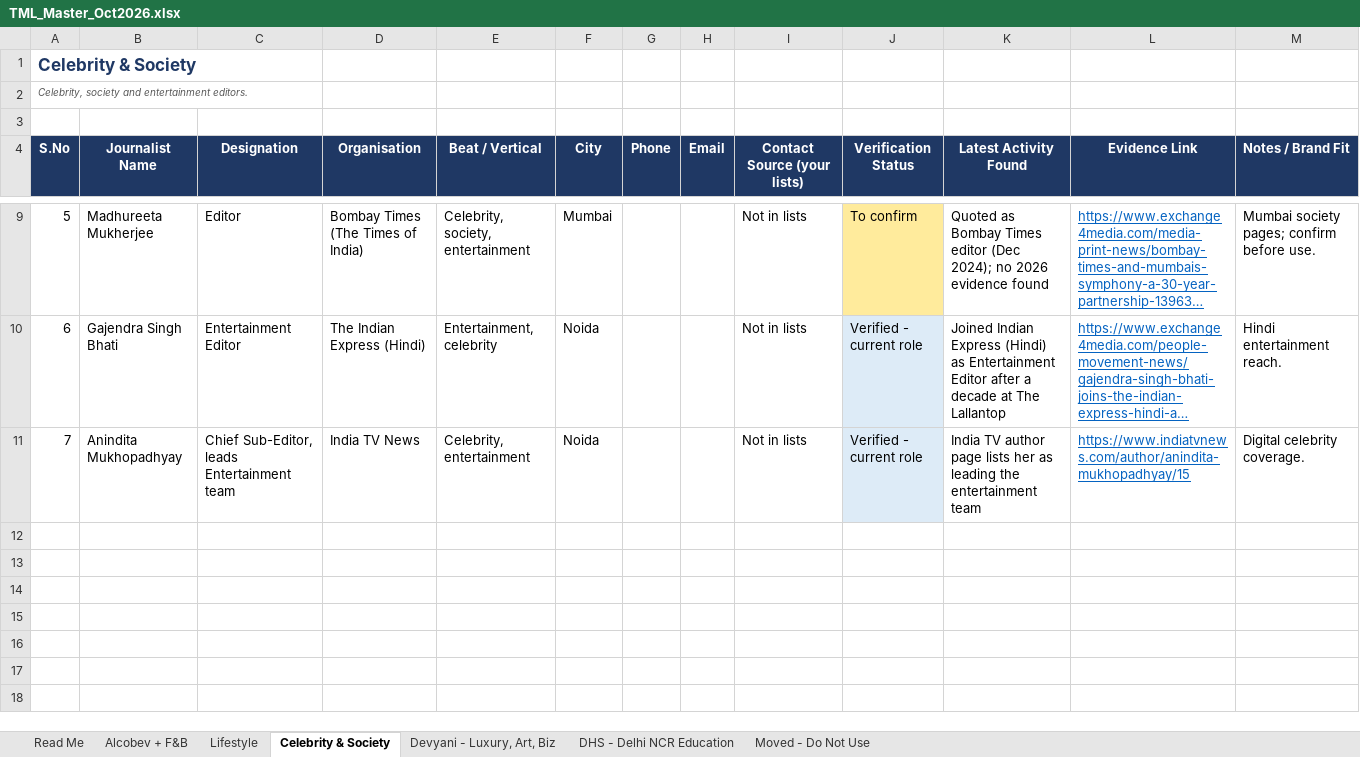
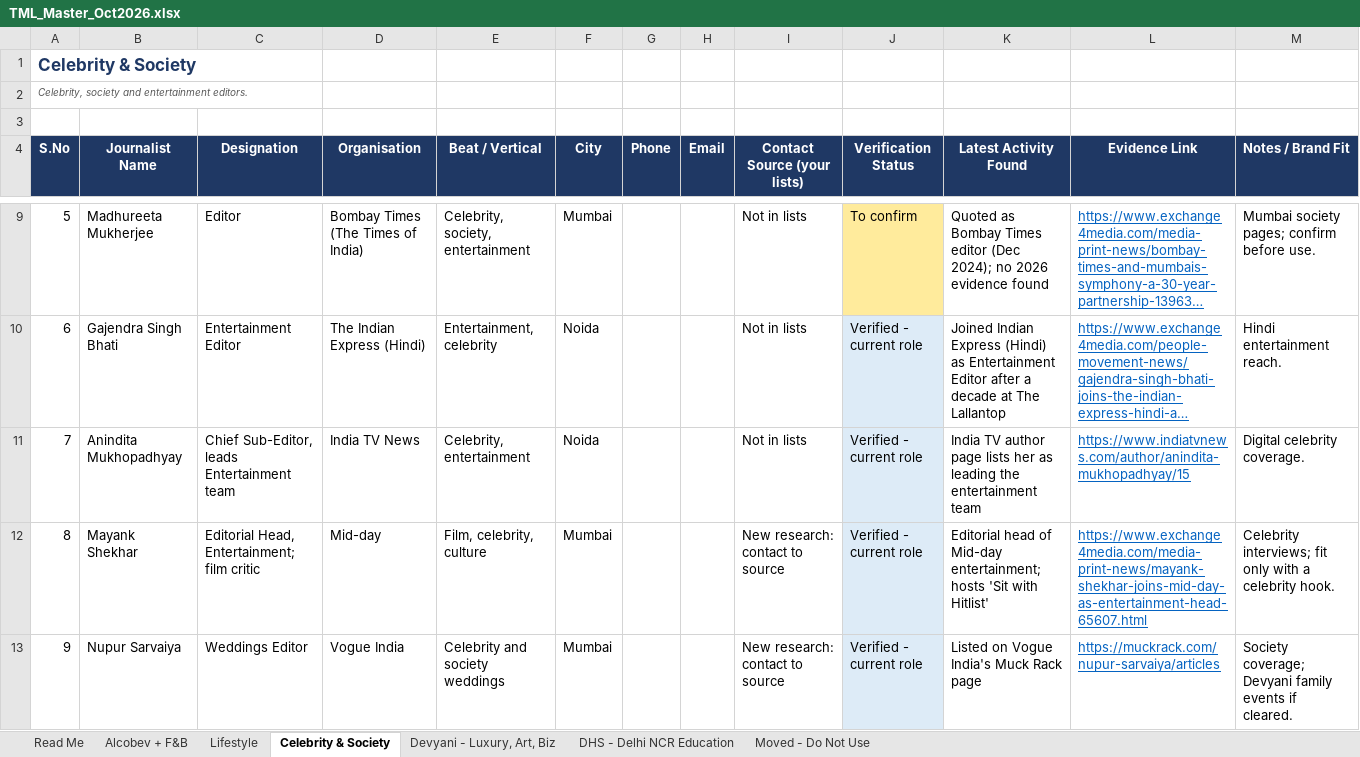
Before and after one commit to nilavasaha/claude3223, an Excel workbook: TML_Master_Oct2026.xlsx, sheet Celebrity & Society, drawn as a sheet; only a part is shown, gaps mark what is left out; long unchanged cells end in …; values as stored, in another font and other column widths than the file's, no borders; the diff names each change by its address in the sheet, - before the commit and + after, or states it on an @@ line.

```diff
--- a/TML_Master_Oct2026.xlsx (sheet Celebrity & Society)
+++ b/TML_Master_Oct2026.xlsx (sheet Celebrity & Society)
+row 12: 8 | Mayank Shekhar | Editorial Head, Entertainment; film critic | Mid-day | Film, celebrity, culture | Mumbai |  |  | New research: contact to source | Verified - current role | Editorial head of Mid-day entertainment; hosts 'Sit with Hitlist' | https://www.exchange4media.com/media-print-news/mayank-shekhar-joins-mid-day-as-entertainment-head-65607.html | Celebrity interviews; fit only with a celebrity hook.
+row 13: 9 | Nupur Sarvaiya | Weddings Editor | Vogue India | Celebrity and society weddings | Mumbai |  |  | New research: contact to source | Verified - current role | Listed on Vogue India's Muck Rack page | https://muckrack.com/nupur-sarvaiya/articles | Society coverage; Devyani family events if cleared.
```
Also changed, not shown: sheet DHS - Delhi NCR Education, sheet Lifestyle, sheet Alcobev + F&B, sheet Devyani - Luxury, Art, Biz, sheet Read Me, sheet Moved - Do Not Use.
